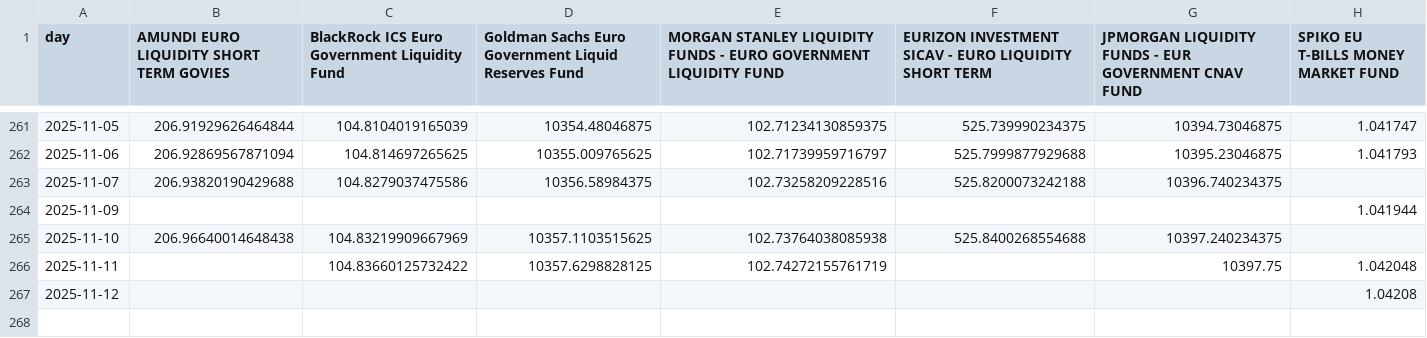
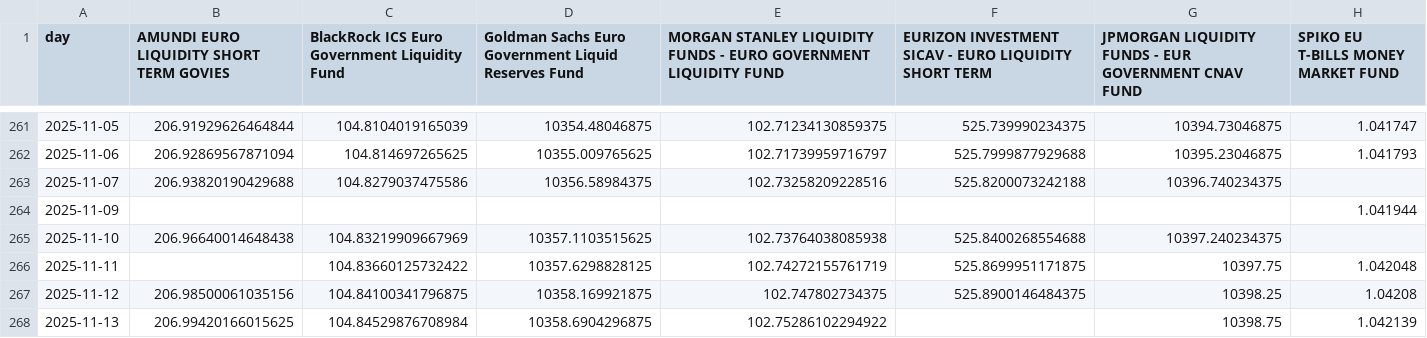
Before and after one commit to Walbrex31/daily-nav, a CSV file: nav_eur.csv, drawn as a sheet; only a part is shown, gaps mark what is left out.

```diff
--- a/nav_eur.csv
+++ b/nav_eur.csv
@@ -265,3 +265,4 @@ day,AMUNDI EURO LIQUIDITY SHORT TERM GOVIES,BlackRock ICS Euro Government Liquid
 2025-11-10,206.96640014648438,104.83219909667969,10357.1103515625,102.73764038085938,525.8400268554688,10397.240234375,
-2025-11-11,,104.83660125732422,10357.6298828125,102.74272155761719,,10397.75,1.042048
-2025-11-12,,,,,,,1.04208
+2025-11-11,,104.83660125732422,10357.6298828125,102.74272155761719,525.8699951171875,10397.75,1.042048
+2025-11-12,206.98500061035156,104.84100341796875,10358.169921875,102.747802734375,525.8900146484375,10398.25,1.04208
+2025-11-13,206.99420166015625,104.84529876708984,10358.6904296875,102.75286102294922,,10398.75,1.042139
```
Also changed, not shown: metadata_eur.csv, metadata_usd.csv, 3 other files.
